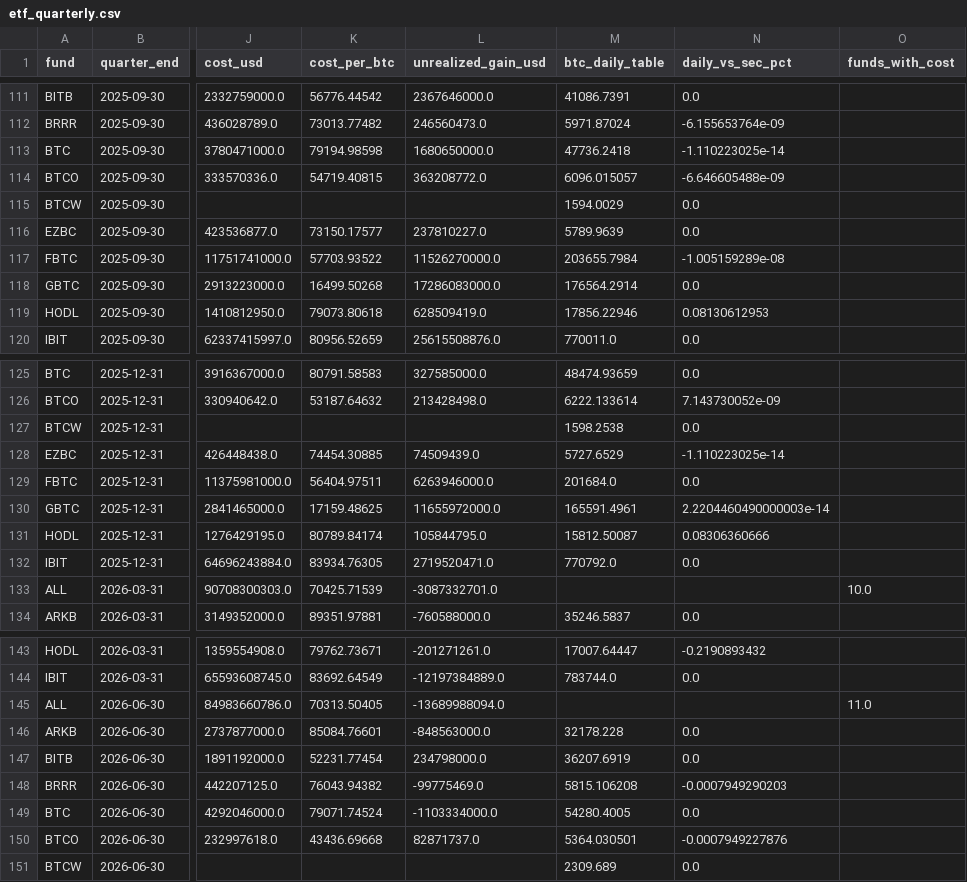
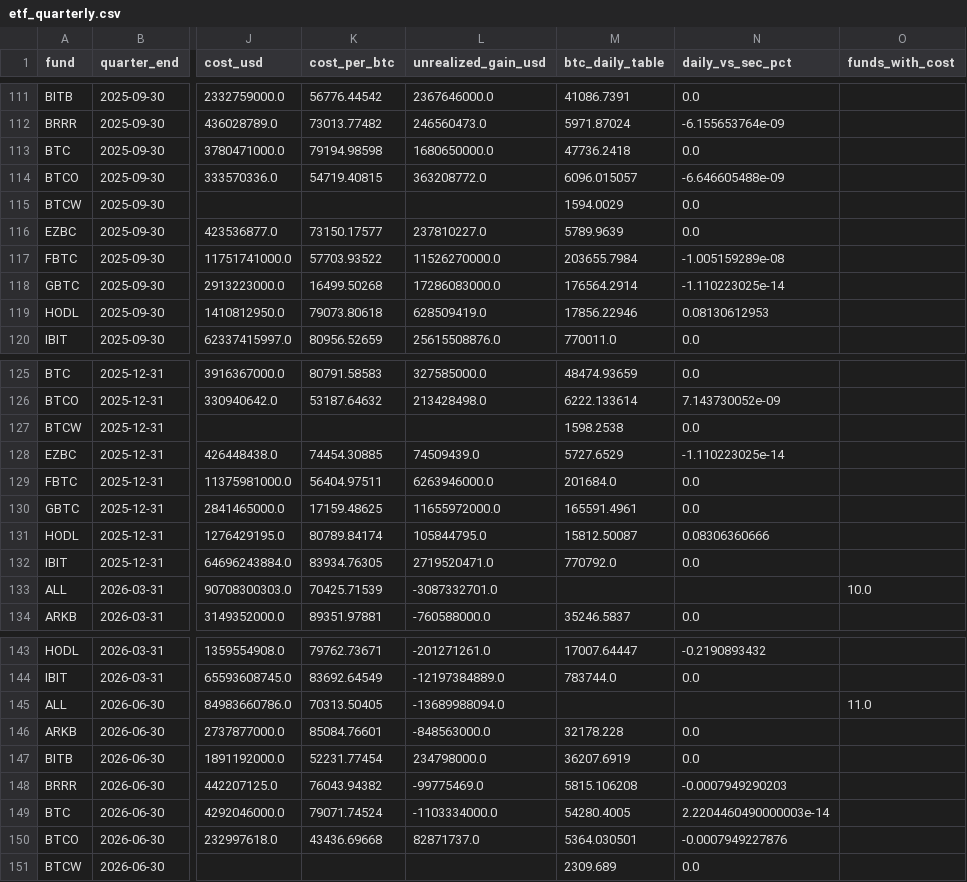
Before and after one commit to SecretSatoshis/Bitcoin-Investment-Strategy, a CSV file: data/research/etf_quarterly.csv, drawn as a sheet; only a part is shown, gaps mark what is left out; the diff names each change by its address in the sheet, - before the commit and + after, or states it on an @@ line.

```diff
--- a/data/research/etf_quarterly.csv
+++ b/data/research/etf_quarterly.csv
-N113 (daily_vs_sec_pct): -1.110223025e-14
+N113 (daily_vs_sec_pct): 0.0
-N118 (daily_vs_sec_pct): 0.0
+N118 (daily_vs_sec_pct): -1.110223025e-14
-N130 (daily_vs_sec_pct): 2.2204460490000003e-14
+N130 (daily_vs_sec_pct): 0.0
-N149 (daily_vs_sec_pct): 0.0
+N149 (daily_vs_sec_pct): 2.2204460490000003e-14
```
Also changed, not shown: data/processed/bitcoin_daily.csv, data/research/etf_totals_daily.csv, 14 other files.
